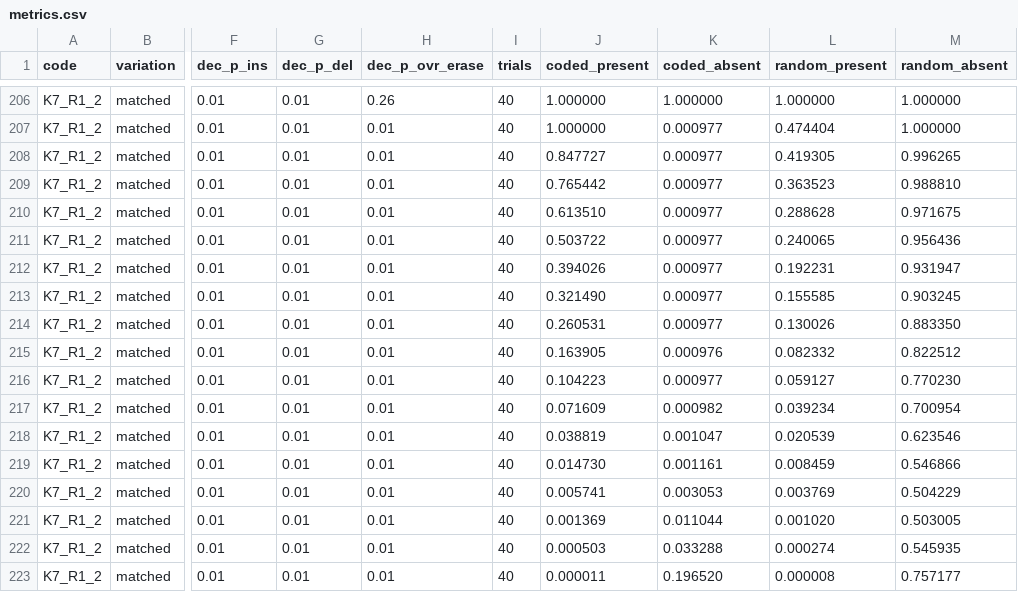
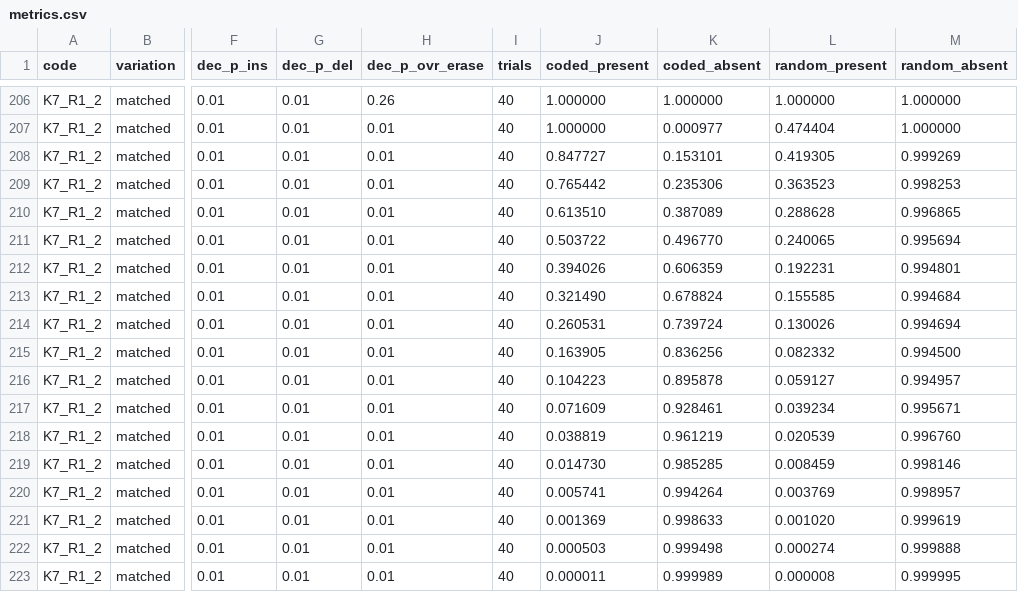
Before and after one commit to bnybor/drifty, a CSV file: metrics/detect_clean/tuned/metrics.csv, drawn as a sheet; only a part is shown, gaps mark what is left out; the diff covers the shown part only; the diff names each change by its address in the sheet, - before the commit and + after, or states it on an @@ line.

```diff
--- a/metrics/detect_clean/tuned/metrics.csv
+++ b/metrics/detect_clean/tuned/metrics.csv
-K208 (coded_absent): 0.000977
+K208 (coded_absent): 0.153101
-M208 (random_absent): 0.996265
+M208 (random_absent): 0.999269
-K209 (coded_absent): 0.000977
+K209 (coded_absent): 0.235306
-M209 (random_absent): 0.988810
+M209 (random_absent): 0.998253
-K210 (coded_absent): 0.000977
+K210 (coded_absent): 0.387089
-M210 (random_absent): 0.971675
+M210 (random_absent): 0.996865
-K211 (coded_absent): 0.000977
+K211 (coded_absent): 0.496770
-M211 (random_absent): 0.956436
+M211 (random_absent): 0.995694
-K212 (coded_absent): 0.000977
+K212 (coded_absent): 0.606359
-M212 (random_absent): 0.931947
+M212 (random_absent): 0.994801
-K213 (coded_absent): 0.000977
+K213 (coded_absent): 0.678824
-M213 (random_absent): 0.903245
+M213 (random_absent): 0.994684
-K214 (coded_absent): 0.000977
+K214 (coded_absent): 0.739724
-M214 (random_absent): 0.883350
+M214 (random_absent): 0.994694
-K215 (coded_absent): 0.000976
+K215 (coded_absent): 0.836256
-M215 (random_absent): 0.822512
+M215 (random_absent): 0.994500
-K216 (coded_absent): 0.000977
+K216 (coded_absent): 0.895878
-M216 (random_absent): 0.770230
+M216 (random_absent): 0.994957
-K217 (coded_absent): 0.000982
+K217 (coded_absent): 0.928461
-M217 (random_absent): 0.700954
+M217 (random_absent): 0.995671
-K218 (coded_absent): 0.001047
+K218 (coded_absent): 0.961219
-M218 (random_absent): 0.623546
+M218 (random_absent): 0.996760
-K219 (coded_absent): 0.001161
+K219 (coded_absent): 0.985285
-M219 (random_absent): 0.546866
+M219 (random_absent): 0.998146
-K220 (coded_absent): 0.003053
+K220 (coded_absent): 0.994264
-M220 (random_absent): 0.504229
+M220 (random_absent): 0.998957
-K221 (coded_absent): 0.011044
+K221 (coded_absent): 0.998633
-M221 (random_absent): 0.503005
+M221 (random_absent): 0.999619
-K222 (coded_absent): 0.033288
+K222 (coded_absent): 0.999498
-M222 (random_absent): 0.545935
+M222 (random_absent): 0.999888
-K223 (coded_absent): 0.196520
+K223 (coded_absent): 0.999989
-M223 (random_absent): 0.757177
+M223 (random_absent): 0.999995
```
Also changed, not shown: 112 edited cells elsewhere in this file, metrics/detect_clean/untuned/metrics.csv, metrics/detect_noisy/tuned/metrics.csv, 19 other files.
